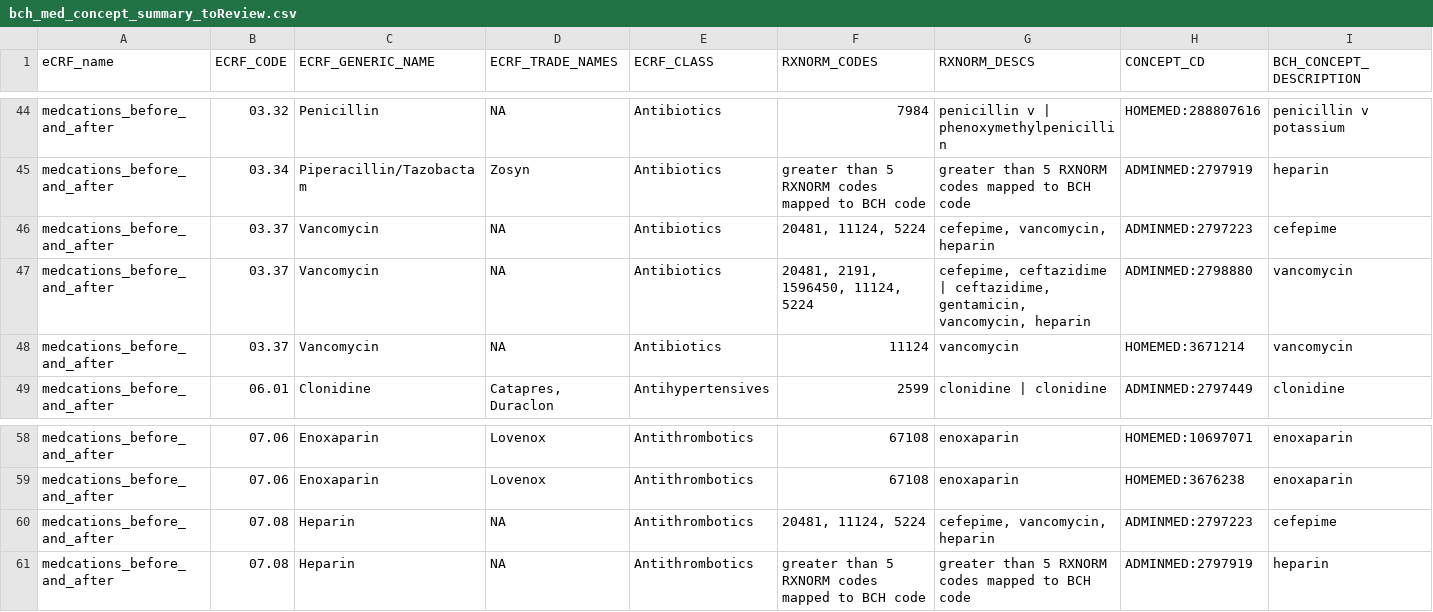
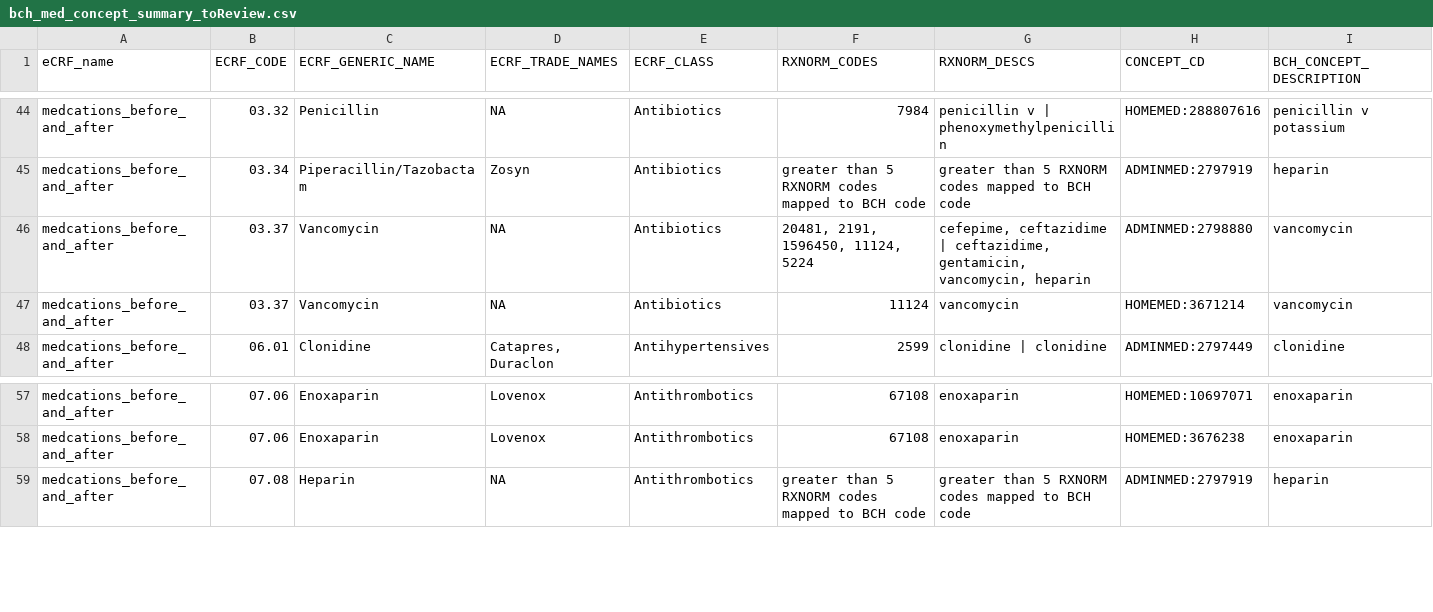
Before and after one commit to hms-dbmi/music-ecrf-harmonization, a CSV file: medications_before_and_after/data/bch_med_concept_summary_toReview.csv, drawn as a sheet; only a part is shown, gaps mark what is left out; rows hold the shown columns only; the diff names each change by its address in the sheet, - before the commit and + after, or states it on an @@ line.

```diff
--- a/medications_before_and_after/data/bch_med_concept_summary_toReview.csv
+++ b/medications_before_and_after/data/bch_med_concept_summary_toReview.csv
-row 46: medcations_before_and_after | 03.37 | Vancomycin | NA | Antibiotics | 20481, 11124, 5224 | cefepime, vancomycin, heparin | ADMINMED:2797223 | cefepime
-row 60: medcations_before_and_after | 07.08 | Heparin | NA | Antithrombotics | 20481, 11124, 5224 | cefepime, vancomycin, heparin | ADMINMED:2797223 | cefepime
```
Also changed, not shown: medications_before_and_after/data/bch_med_concept_summary_with_concept_paths.csv, medications_before_and_after/data/ecrf_med_concept_summary_toReview.csv.
